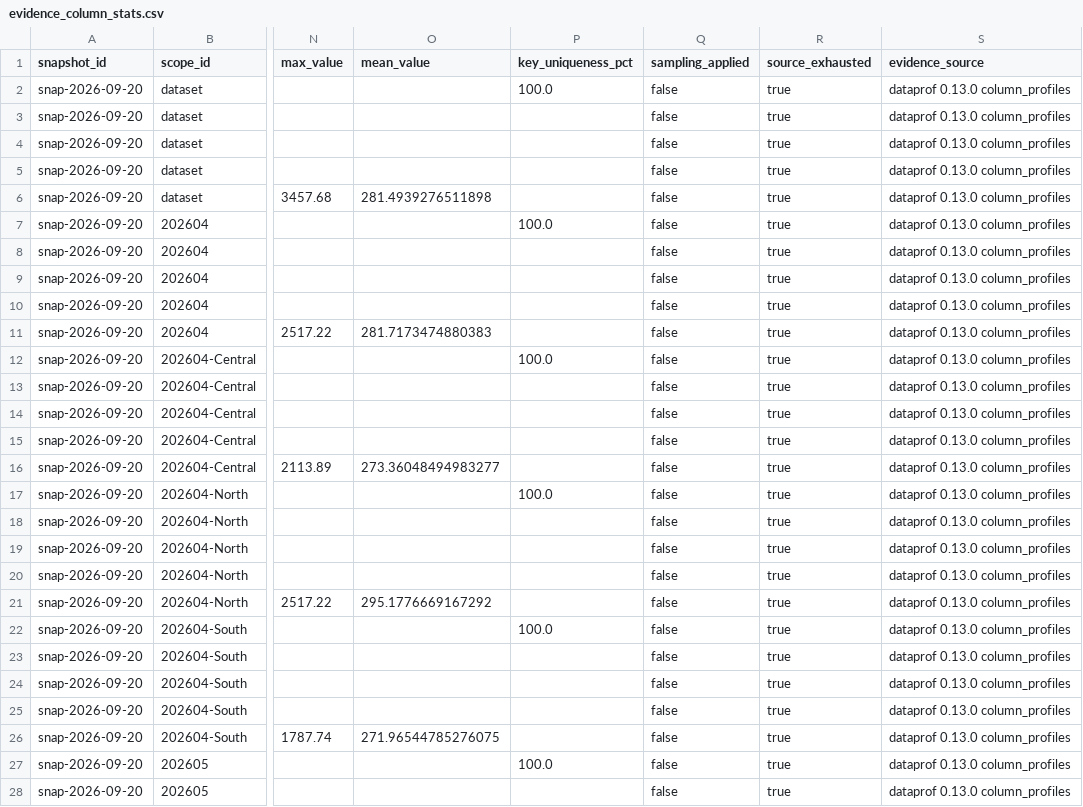
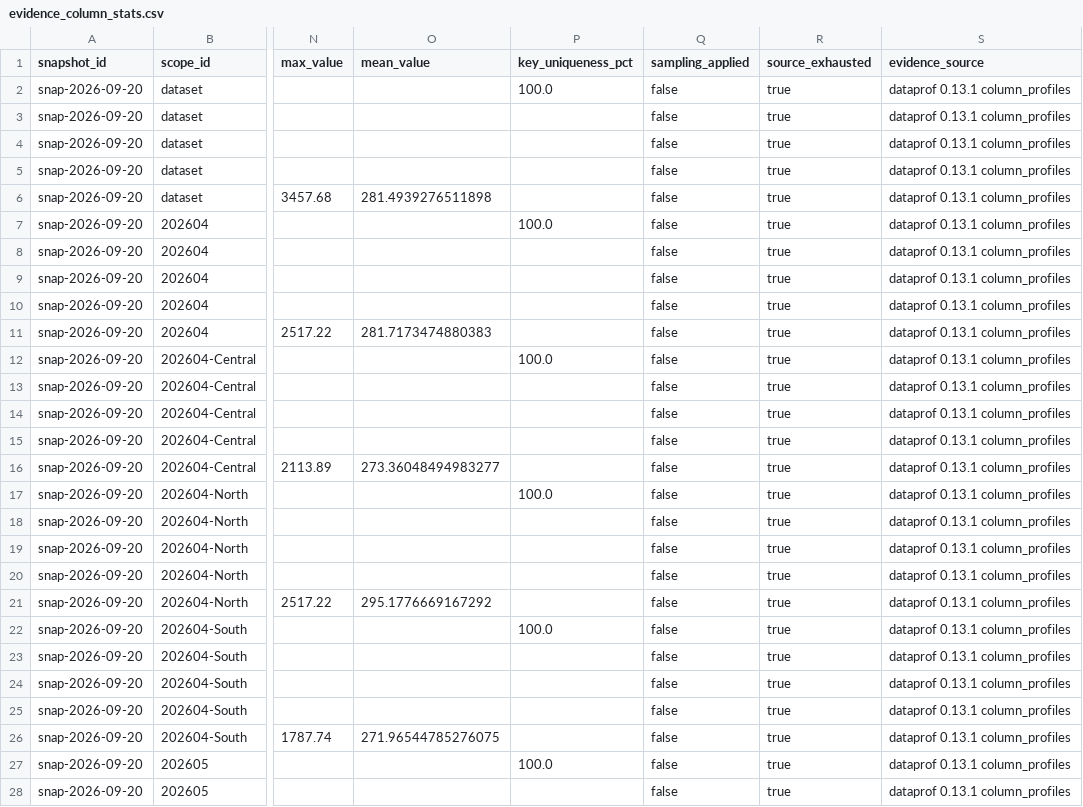
Before and after one commit to AndreaBozzo/metric-evidence, a CSV file: data/evidence_column_stats.csv, drawn as a sheet; only a part is shown, gaps mark what is left out; the diff covers the shown part only; the diff names each change by its address in the sheet, - before the commit and + after, or states it on an @@ line.

```diff
--- a/data/evidence_column_stats.csv
+++ b/data/evidence_column_stats.csv
-S2:S28 (evidence_source): dataprof 0.13.0 column_profiles
+S2:S28 (evidence_source): dataprof 0.13.1 column_profiles
```
Also changed, not shown: 98 edited cells elsewhere in this file, data/evidence_checks.csv, data/snapshot.csv, 3 other files.
